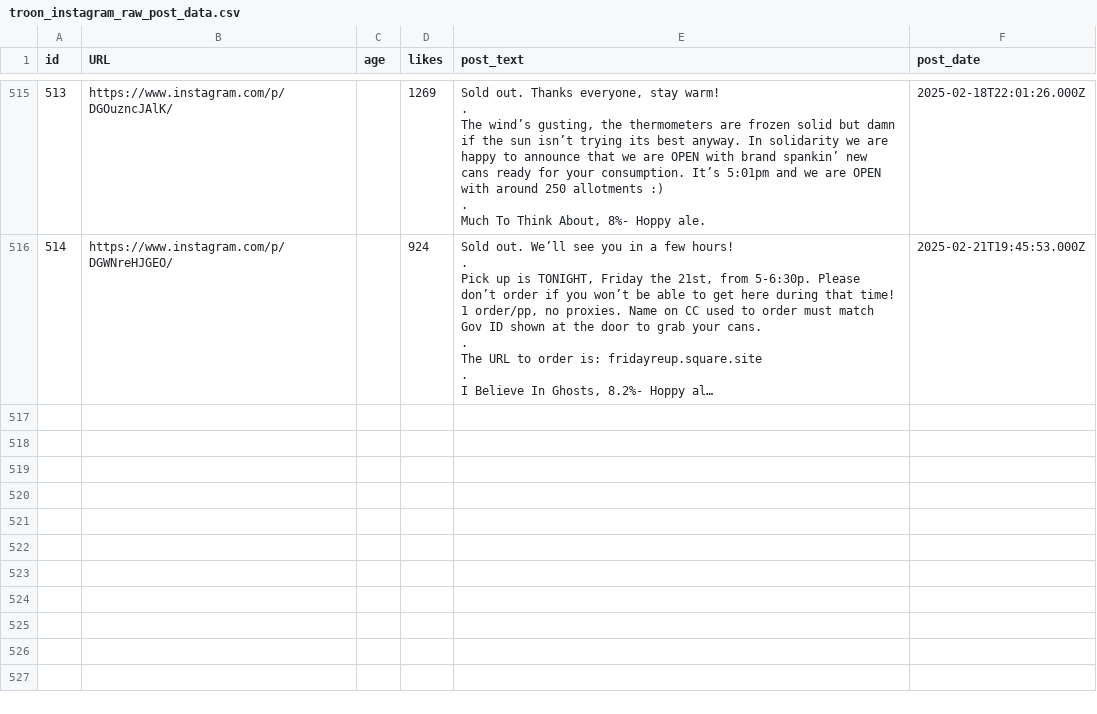
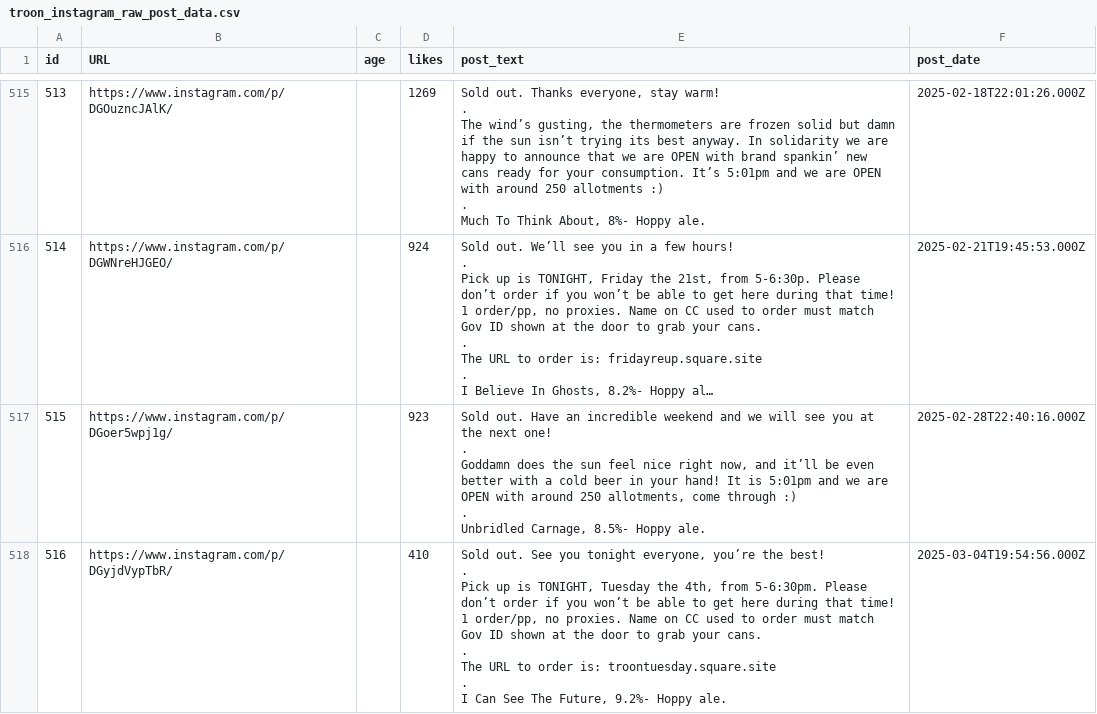
Before and after one commit to dmnapolitano/troon_release_prediction, a CSV file: troon_instagram_raw_post_data.csv, drawn as a sheet; only a part is shown, gaps mark what is left out; long unchanged cells end in …; ↵ is a line break in a cell; the diff names each change by its address in the sheet, - before the commit and + after, or states it on an @@ line.

Commit message:
Updating data and trying some stuff with the monthly predictions

```diff
--- a/troon_instagram_raw_post_data.csv
+++ b/troon_instagram_raw_post_data.csv
+row 517: 515 | https://www.instagram.com/p/DGoer5wpj1g/ |  | 923 | Sold out. Have an incredible weekend and we will see you at the next one! ↵ . ↵ Goddamn does the sun feel nice right now, and it’ll be even better with a cold beer in your hand! It is 5:01pm and we are OPEN with around 250 allotments, come through :) ↵ . ↵ Unbridled Carnage, 8.5%- Hoppy ale. | 2025-02-28T22:40:16.000Z
+row 518: 516 | https://www.instagram.com/p/DGyjdVypTbR/ |  | 410 | Sold out. See you tonight everyone, you’re the best! ↵ . ↵ Pick up is TONIGHT, Tuesday the 4th, from 5-6:30pm. Please don’t order if you won’t be able to get here during that time! 1 order/pp, no proxies. Name on CC used to order must match Gov ID shown at the door to grab your cans. ↵ . ↵ The URL to order is: troontuesday.square.site ↵ . ↵ I Can See The Future, 9.2%- Hoppy ale. | 2025-03-04T19:54:56.000Z
```
Also changed, not shown: troon_instagram_clean_post_data.csv, troon_instagram_post_beer_attributes.csv, 3 other files.
